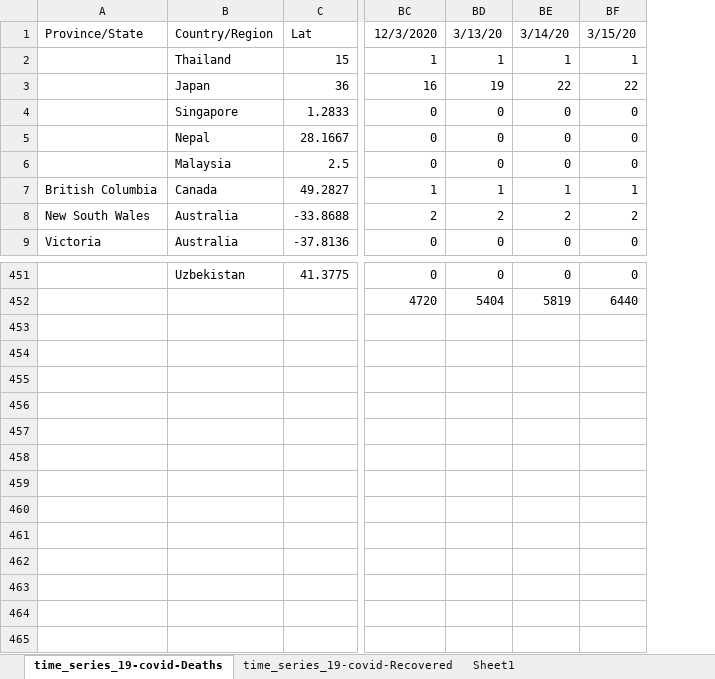
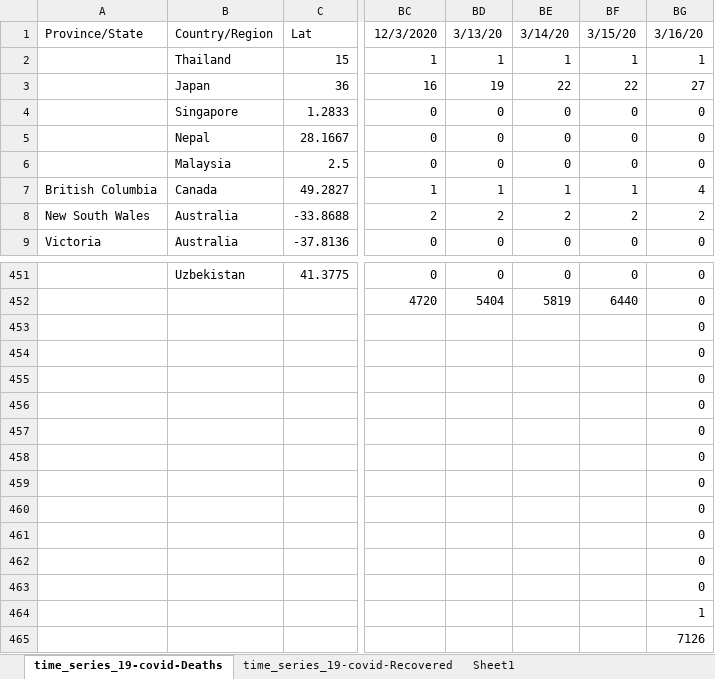
Before and after one commit to hotmailtestuser/COVID-19, an Excel workbook: csse_covid_19_data/csse_covid_19_time_series/MyStats.xlsx, sheet time_series_19-covid-Deaths, drawn as a sheet; only a part is shown, gaps mark what is left out; values as stored, in another font and other column widths than the file's, no borders; rows hold the shown columns only; the diff names each change by its address in the sheet, - before the commit and + after, or states it on an @@ line.

```diff
--- a/csse_covid_19_data/csse_covid_19_time_series/MyStats.xlsx (sheet time_series_19-covid-Deaths)
+++ b/csse_covid_19_data/csse_covid_19_time_series/MyStats.xlsx (sheet time_series_19-covid-Deaths)
+column BG, rows 1-9: 3/16/20 | 1 | 27 | 0 | 0 | 0 | 4 | 2 | 0; rows 451-452: 0 | 0
+row 453:  |  |  |  |  |  |  | 0
+row 454:  |  |  |  |  |  |  | 0
+row 455:  |  |  |  |  |  |  | 0
+row 456:  |  |  |  |  |  |  | 0
+row 457:  |  |  |  |  |  |  | 0
+row 458:  |  |  |  |  |  |  | 0
+row 459:  |  |  |  |  |  |  | 0
+row 460:  |  |  |  |  |  |  | 0
+row 461:  |  |  |  |  |  |  | 0
+row 462:  |  |  |  |  |  |  | 0
+row 463:  |  |  |  |  |  |  | 0
+row 464:  |  |  |  |  |  |  | 1
+row 465:  |  |  |  |  |  |  | 7126
```
Also changed, not shown: sheet time_series_19-covid-Recovered, sheet Sheet1, charts or pictures.
